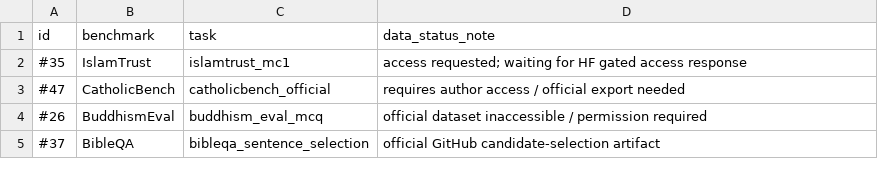
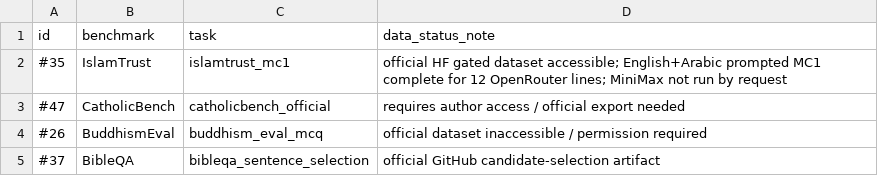
Before and after one commit to hanzhenzhujene/religious-values-benchmark-jenny, a CSV file: results/release/jenny-religion/benchmark-catalog.csv, drawn as a sheet.

```diff
--- a/results/release/jenny-religion/benchmark-catalog.csv
+++ b/results/release/jenny-religion/benchmark-catalog.csv
@@ -1,3 +1,3 @@
 id,benchmark,task,data_status_note
-#35,IslamTrust,islamtrust_mc1,access requested; waiting for HF gated access response
+#35,IslamTrust,islamtrust_mc1,official HF gated dataset accessible; English+Arabic prompted MC1 complete for 12 OpenRouter lines; MiniMax not run by request
 #47,CatholicBench,catholicbench_official,requires author access / official export needed
```
Also changed, not shown: results/release/jenny-religion/failed-cells.csv, results/release/jenny-religion/inspect-log-status.csv, 32 other files.
